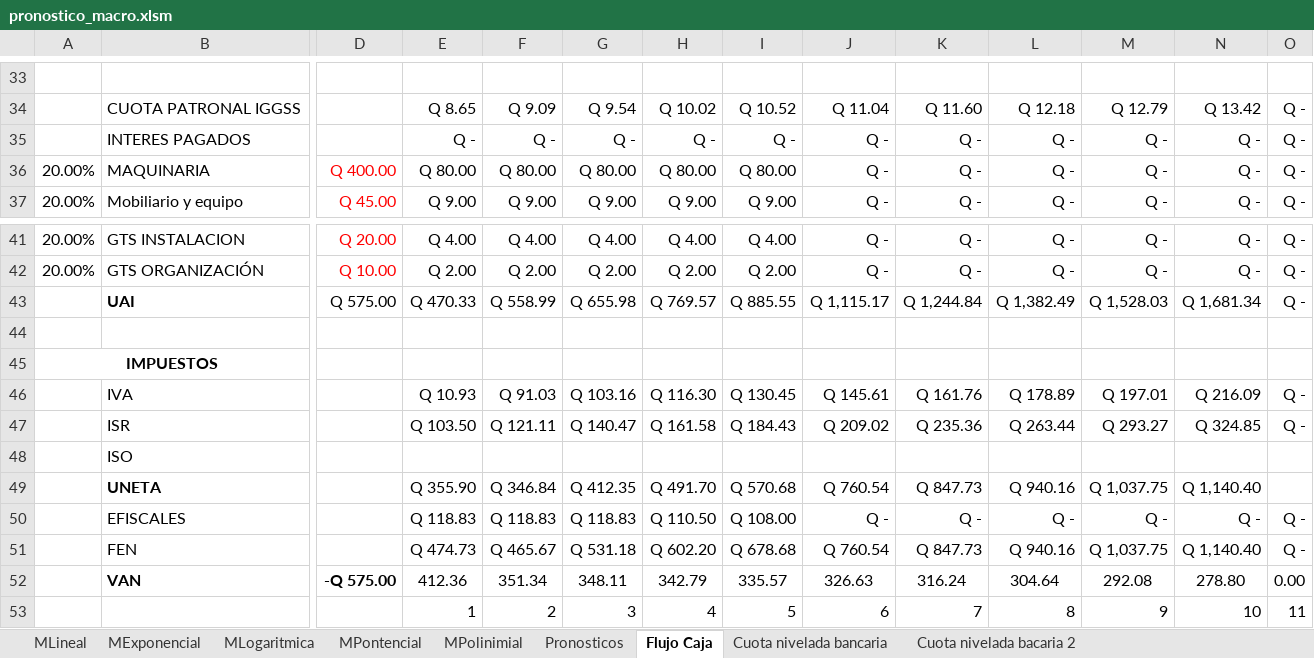
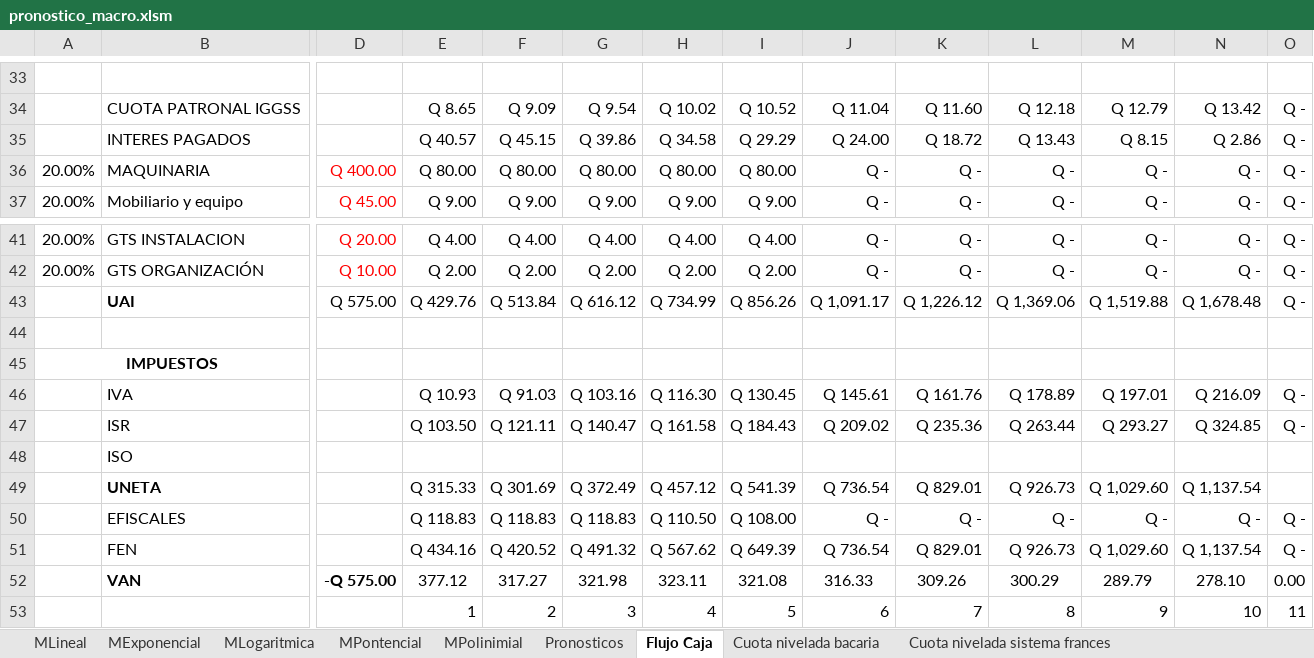
Before and after one commit to danieltistoj/pronostico_economica, an Excel workbook: pronostico_macro.xlsm, sheet Flujo Caja, drawn as a sheet; only a part is shown, gaps mark what is left out; values as stored, in another font and other column widths than the file's, no borders; charts and pictures and conditional formats not drawn; removed rows and columns are numbered as before the commit, all else as after; rows hold the shown columns only; the diff covers the shown part only; the diff names each change by its address in the sheet, - before the commit and + after, or states it on an @@ line.

Commit message:
Pasar interes de cuota francesa y aleman a flujo de caja

```diff
--- a/pronostico_macro.xlsm (sheet Flujo Caja)
+++ b/pronostico_macro.xlsm (sheet Flujo Caja)
-sheet tab: Cuota nivelada bacaria 2
+sheet tab: Cuota nivelada bacaria
-sheet tab: Cuota nivelada bancaria
-E35: Q -
+E35: Q 40.57
-F35: Q -
+F35: Q 45.15
-G35: Q -
+G35: Q 39.86
-H35: Q -
+H35: Q 34.58
-I35: Q -
+I35: Q 29.29
-J35: Q -
+J35: Q 24.00
-K35: Q -
+K35: Q 18.72
-L35: Q -
+L35: Q 13.43
-M35: Q -
+M35: Q 8.15
-N35: Q -
+N35: Q 2.86
-E43: Q 470.33
+E43: Q 429.76
-F43: Q 558.99
+F43: Q 513.84
-G43: Q 655.98
+G43: Q 616.12
-H43: Q 769.57
+H43: Q 734.99
-I43: Q 885.55
+I43: Q 856.26
-J43: Q 1,115.17
+J43: Q 1,091.17
-K43: Q 1,244.84
+K43: Q 1,226.12
-L43: Q 1,382.49
+L43: Q 1,369.06
-M43: Q 1,528.03
+M43: Q 1,519.88
-N43: Q 1,681.34
+N43: Q 1,678.48
-row 49:  | UNETA |  | Q 355.90 | Q 346.84 | Q 412.35 | Q 491.70 | Q 570.68 | Q 760.54 | Q 847.73 | Q 940.16 | Q 1,037.75 | Q 1,140.40
+row 49:  | UNETA |  | Q 315.33 | Q 301.69 | Q 372.49 | Q 457.12 | Q 541.39 | Q 736.54 | Q 829.01 | Q 926.73 | Q 1,029.60 | Q 1,137.54
-E51: Q 474.73
+E51: Q 434.16
-F51: Q 465.67
+F51: Q 420.52
-G51: Q 531.18
+G51: Q 491.32
-H51: Q 602.20
+H51: Q 567.62
-I51: Q 678.68
+I51: Q 649.39
-J51: Q 760.54
+J51: Q 736.54
-K51: Q 847.73
+K51: Q 829.01
-L51: Q 940.16
+L51: Q 926.73
-M51: Q 1,037.75
+M51: Q 1,029.60
-N51: Q 1,140.40
+N51: Q 1,137.54
-row 52:  | VAN | -Q 575.00 | 412.36 | 351.34 | 348.11 | 342.79 | 335.57 | 326.63 | 316.24 | 304.64 | 292.08 | 278.80 | 0.00
+row 52:  | VAN | -Q 575.00 | 377.12 | 317.27 | 321.98 | 323.11 | 321.08 | 316.33 | 309.26 | 300.29 | 289.79 | 278.10 | 0.00
```
Also changed, not shown: 1 added row, 1 removed row and 22 edited cells elsewhere in this sheet, sheet Cuota nivelada bacaria, sheet Cuota nivelada sistema aleman, sheet Cuota nivelada sistema frances, charts or pictures.
